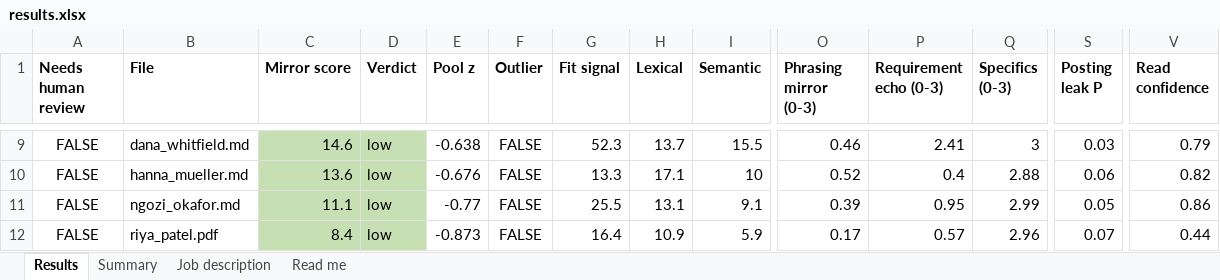
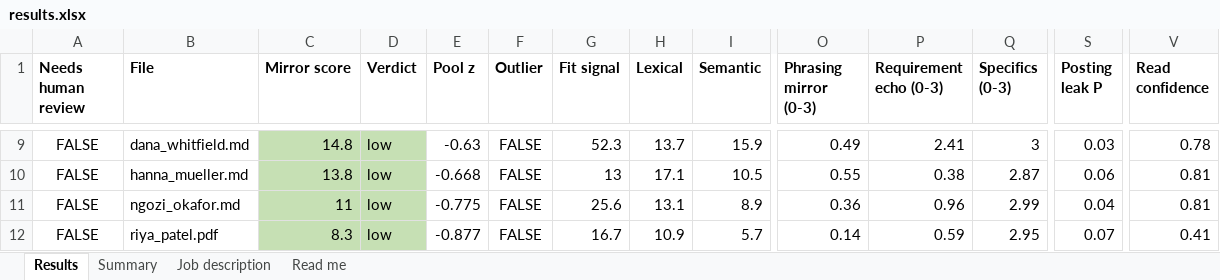
Before and after one commit to SecurityMindedSolutions/ai-skills, an Excel workbook: skills/jev/resume-mirror-eval/mock-data/example-output/results.xlsx, sheet Results, drawn as a sheet; only a part is shown, gaps mark what is left out; values as stored, in another font and other column widths than the file's, no borders; the diff covers the shown part only; the diff names each change by its address in the sheet, - before the commit and + after, or states it on an @@ line.

```diff
--- a/skills/jev/resume-mirror-eval/mock-data/example-output/results.xlsx (sheet Results)
+++ b/skills/jev/resume-mirror-eval/mock-data/example-output/results.xlsx (sheet Results)
-C9 (Mirror score): 14.6
+C9 (Mirror score): 14.8
-E9 (Pool z): -0.638
+E9 (Pool z): -0.63
-I9 (Semantic): 15.5
+I9 (Semantic): 15.9
-O9 (Phrasing mirror (0-3)): 0.46
+O9 (Phrasing mirror (0-3)): 0.49
-V9 (Read confidence): 0.79
+V9 (Read confidence): 0.78
-C10 (Mirror score): 13.6
+C10 (Mirror score): 13.8
-E10 (Pool z): -0.676
+E10 (Pool z): -0.668
-G10 (Fit signal): 13.3
+G10 (Fit signal): 13
-I10 (Semantic): 10
+I10 (Semantic): 10.5
-O10 (Phrasing mirror (0-3)): 0.52
+O10 (Phrasing mirror (0-3)): 0.55
-P10 (Requirement echo (0-3)): 0.4
+P10 (Requirement echo (0-3)): 0.38
-Q10 (Specifics (0-3)): 2.88
+Q10 (Specifics (0-3)): 2.87
-V10 (Read confidence): 0.82
+V10 (Read confidence): 0.81
-C11 (Mirror score): 11.1
+C11 (Mirror score): 11
-E11 (Pool z): -0.77
+E11 (Pool z): -0.775
-G11 (Fit signal): 25.5
+G11 (Fit signal): 25.6
-I11 (Semantic): 9.1
+I11 (Semantic): 8.9
-O11 (Phrasing mirror (0-3)): 0.39
+O11 (Phrasing mirror (0-3)): 0.36
-P11 (Requirement echo (0-3)): 0.95
+P11 (Requirement echo (0-3)): 0.96
-S11 (Posting leak P): 0.05
+S11 (Posting leak P): 0.04
-V11 (Read confidence): 0.86
+V11 (Read confidence): 0.81
-C12 (Mirror score): 8.4
+C12 (Mirror score): 8.3
-E12 (Pool z): -0.873
+E12 (Pool z): -0.877
-G12 (Fit signal): 16.4
+G12 (Fit signal): 16.7
-I12 (Semantic): 5.9
+I12 (Semantic): 5.7
-O12 (Phrasing mirror (0-3)): 0.17
+O12 (Phrasing mirror (0-3)): 0.14
-P12 (Requirement echo (0-3)): 0.57
+P12 (Requirement echo (0-3)): 0.59
-Q12 (Specifics (0-3)): 2.96
+Q12 (Specifics (0-3)): 2.95
-V12 (Read confidence): 0.44
+V12 (Read confidence): 0.41
```
Also changed, not shown: 64 edited cells elsewhere in this sheet, sheet Summary, sheet Read me, 6 other files.
